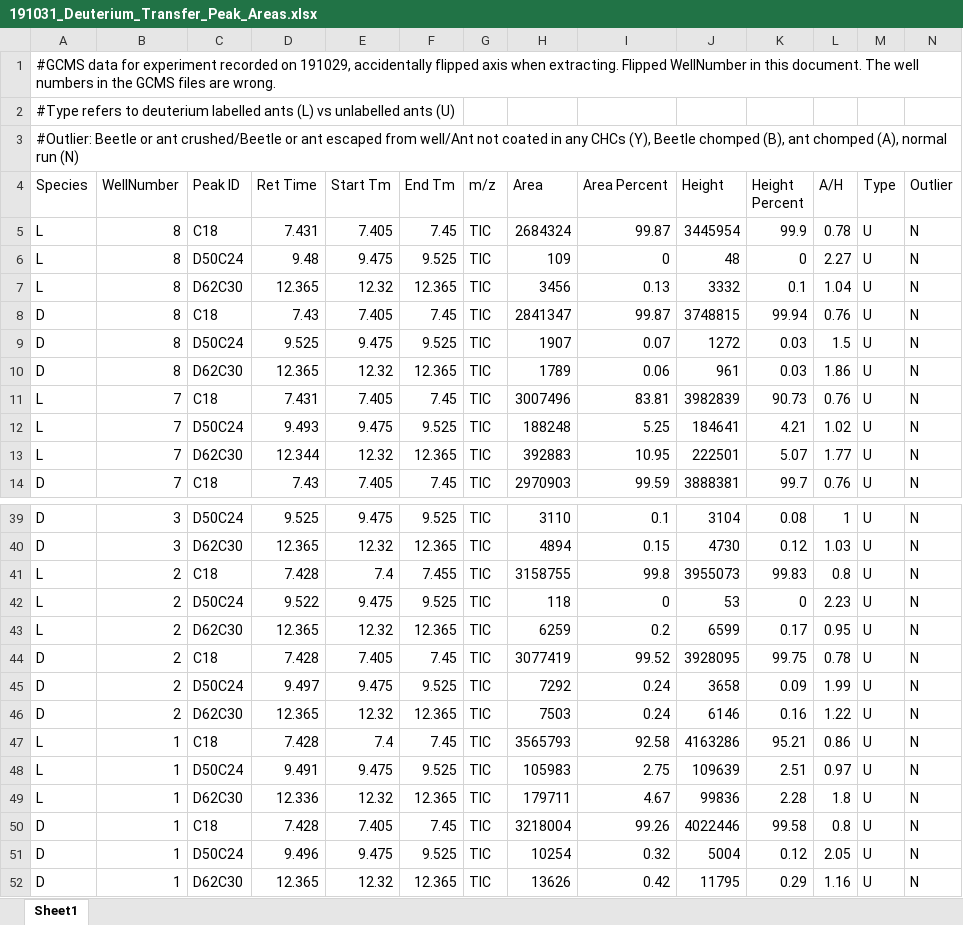
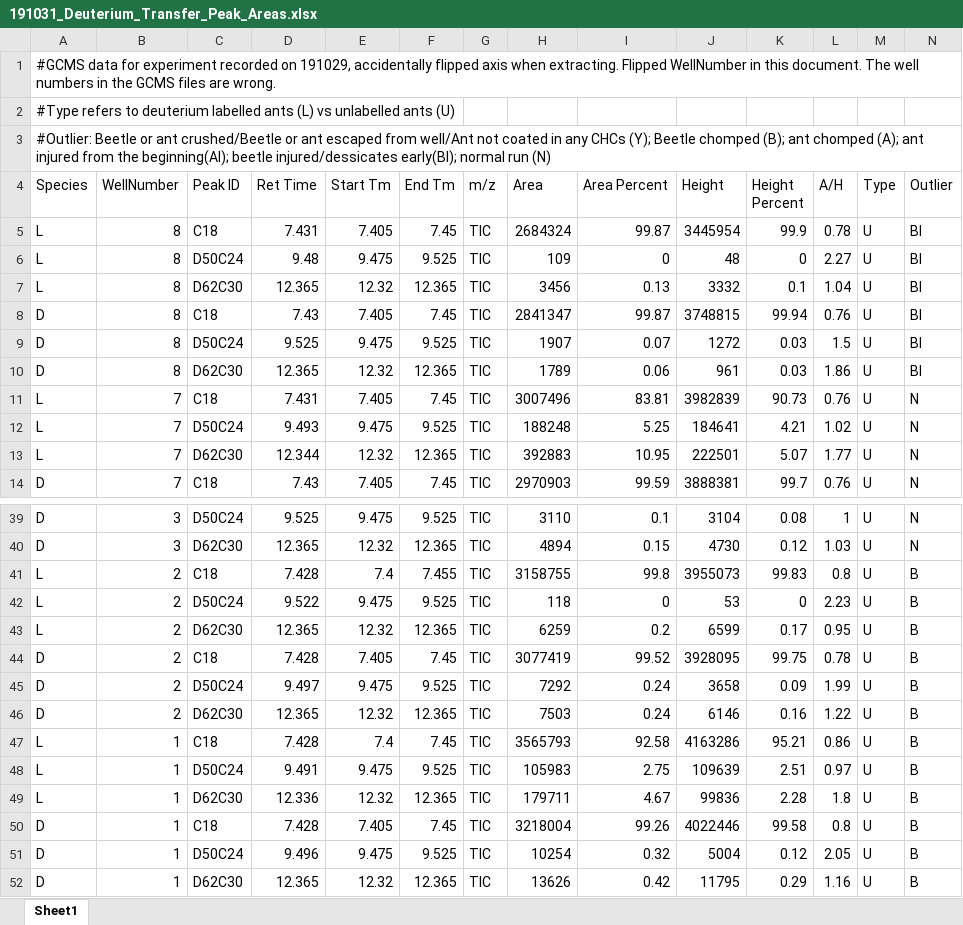
Before and after one commit to Tomnaragon/DCHC_transfer_Experiment, an Excel workbook: 191031_Deuterium_Transfer_Peak_Areas.xlsx, sheet Sheet1, drawn as a sheet; only a part is shown, gaps mark what is left out; values as stored, in another font and other column widths than the file's, no borders; the diff names each change by its address in the sheet, - before the commit and + after, or states it on an @@ line.

```diff
--- a/191031_Deuterium_Transfer_Peak_Areas.xlsx (sheet Sheet1)
+++ b/191031_Deuterium_Transfer_Peak_Areas.xlsx (sheet Sheet1)
-A3 (Species): …any CHCs (Y), Beetle chomped (B), ant chomped (A), normal run…
+A3 (Species): …any CHCs (Y); Beetle chomped (B); ant chomped (A); ant injured from the beginning(AI); beetle injured/dessicates early(BI); normal run…
-N5:N10 (Outlier): N
+N5:N10 (Outlier): BI
-N41:N52 (Outlier): N
+N41:N52 (Outlier): B
```
Also changed, not shown: 191027_Deuterium_Transfer_Peak_Areas.xlsx, 191106_Deuterium_Transfer_Peak_Areas.xlsx, 27 other files.
